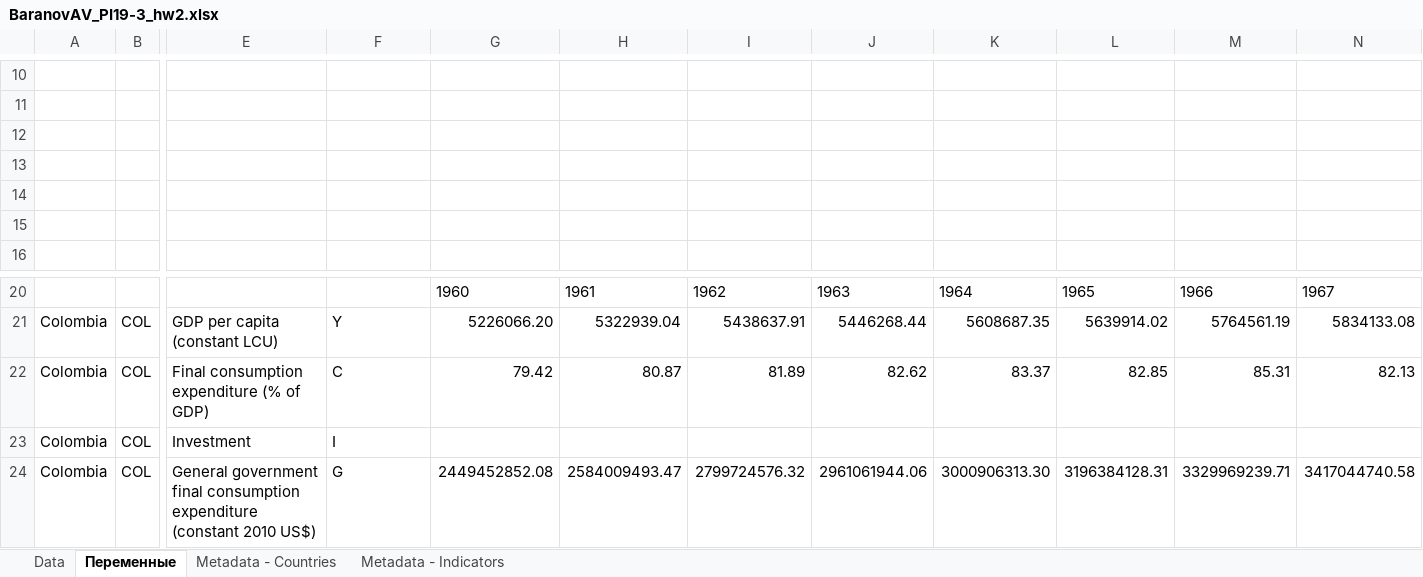
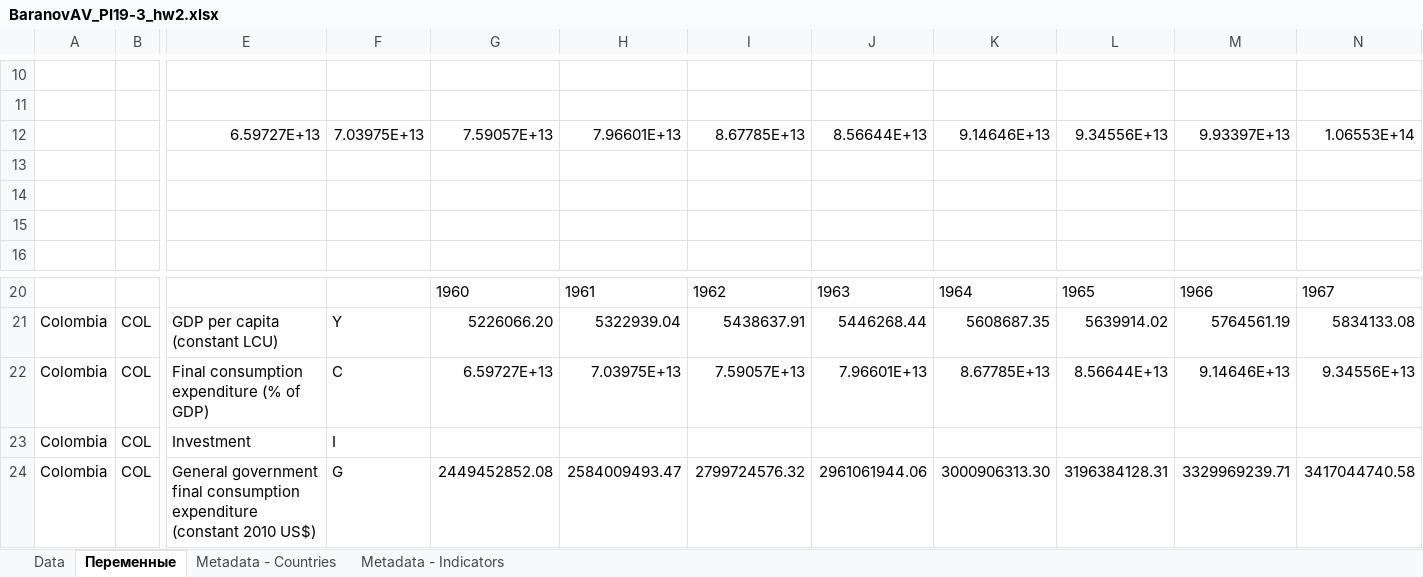
Before and after one commit to Shush1k/FA19, an Excel workbook: Course lll/Econometrics/seminar 3/BaranovAV_PI19-3_hw2.xlsx, sheet Переменные, drawn as a sheet; only a part is shown, gaps mark what is left out; values as stored, in another font and other column widths than the file's, no borders; charts and pictures not drawn; removed rows and columns are numbered as before the commit, all else as after; rows hold the shown columns only; the diff covers the shown part only; the diff names each change by its address in the sheet, - before the commit and + after, or states it on an @@ line.

Commit message:
econometrics hw2 done
- another shit task
- 0 understanding

```diff
--- a/Course lll/Econometrics/seminar 3/BaranovAV_PI19-3_hw2.xlsx (sheet Переменные)
+++ b/Course lll/Econometrics/seminar 3/BaranovAV_PI19-3_hw2.xlsx (sheet Переменные)
-row 12: (empty)
+row 12:  |  | 6.59727E+13 | 7.03975E+13 | 7.59057E+13 | 7.96601E+13 | 8.67785E+13 | 8.56644E+13 | 9.14646E+13 | 9.34556E+13 | 9.93397E+13 | 1.06553E+14
-row 22: Colombia | COL | Final consumption expenditure (% of GDP) | C | 79.42 | 80.87 | 81.89 | 82.62 | 83.37 | 82.85 | 85.31 | 82.13
+row 22: Colombia | COL | Final consumption expenditure (% of GDP) | C | 6.59727E+13 | 7.03975E+13 | 7.59057E+13 | 7.96601E+13 | 8.67785E+13 | 8.56644E+13 | 9.14646E+13 | 9.34556E+13
```
Also changed, not shown: 1 added row and 122 edited cells elsewhere in this sheet, charts or pictures.
